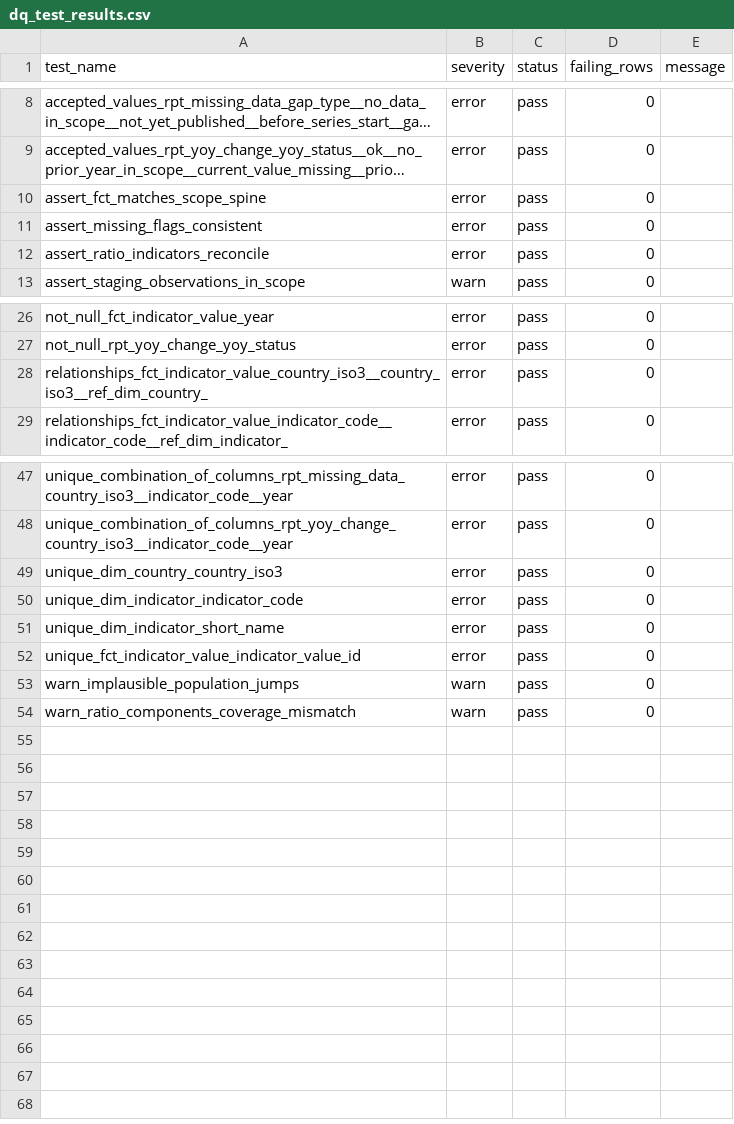
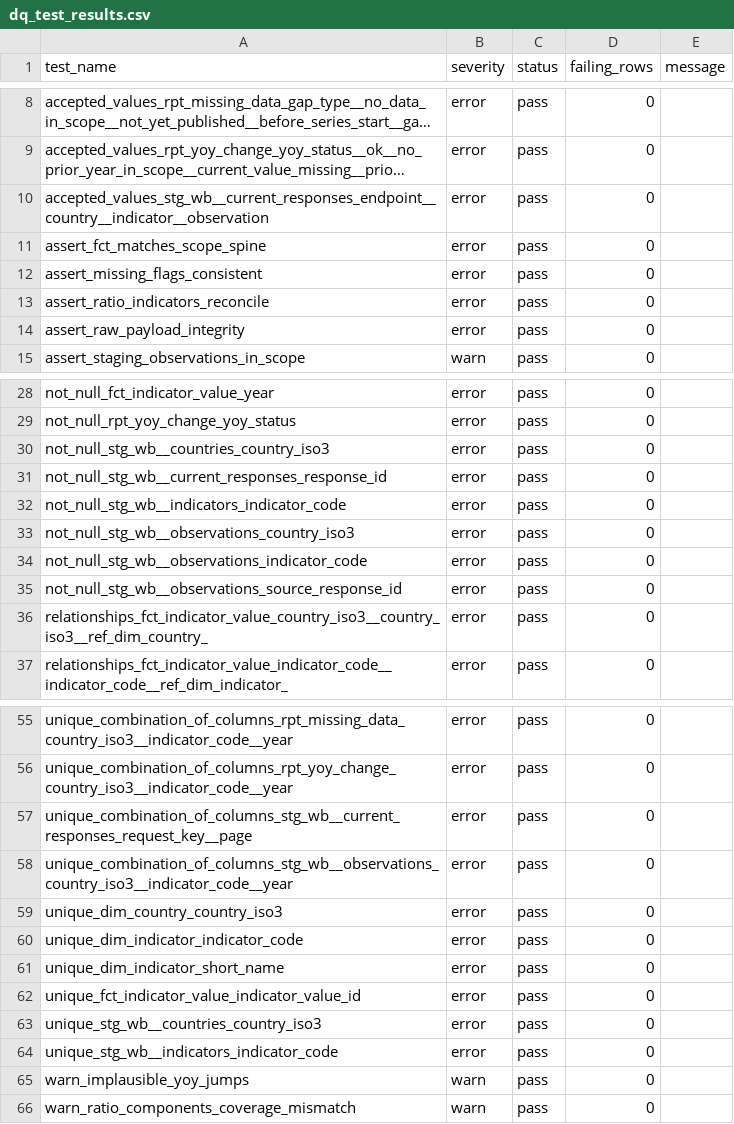
Before and after one commit to acenkkorkmaz35-sketch/worldbank-indicators-pipeline, a CSV file: output/dq_test_results.csv, drawn as a sheet; only a part is shown, gaps mark what is left out; long unchanged cells end in …; addresses are those after the commit; the diff names each change by its address in the sheet, - before the commit and + after, or states it on an @@ line.

```diff
--- a/output/dq_test_results.csv
+++ b/output/dq_test_results.csv
+row 10: accepted_values_stg_wb__current_responses_endpoint__country__indicator__observation | error | pass | 0
+row 14: assert_raw_payload_integrity | error | pass | 0
+row 30: not_null_stg_wb__countries_country_iso3 | error | pass | 0
+row 31: not_null_stg_wb__current_responses_response_id | error | pass | 0
+row 32: not_null_stg_wb__indicators_indicator_code | error | pass | 0
+row 33: not_null_stg_wb__observations_country_iso3 | error | pass | 0
+row 34: not_null_stg_wb__observations_indicator_code | error | pass | 0
+row 35: not_null_stg_wb__observations_source_response_id | error | pass | 0
+row 57: unique_combination_of_columns_stg_wb__current_responses_request_key__page | error | pass | 0
+row 58: unique_combination_of_columns_stg_wb__observations_country_iso3__indicator_code__year | error | pass | 0
+row 63: unique_stg_wb__countries_country_iso3 | error | pass | 0
+row 64: unique_stg_wb__indicators_indicator_code | error | pass | 0
-A65 (test_name): warn_implausible_population_jumps
+A65 (test_name): warn_implausible_yoy_jumps
```
Also changed, not shown: output/rpt_latest_year_comparison.csv, 5 other files.
